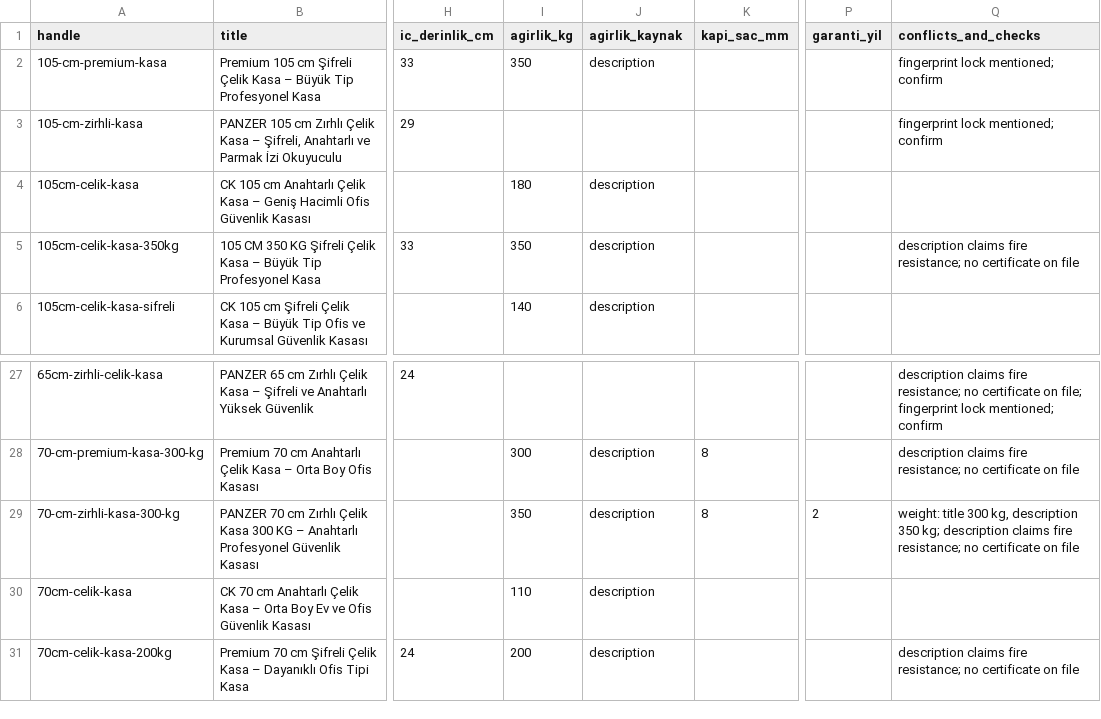
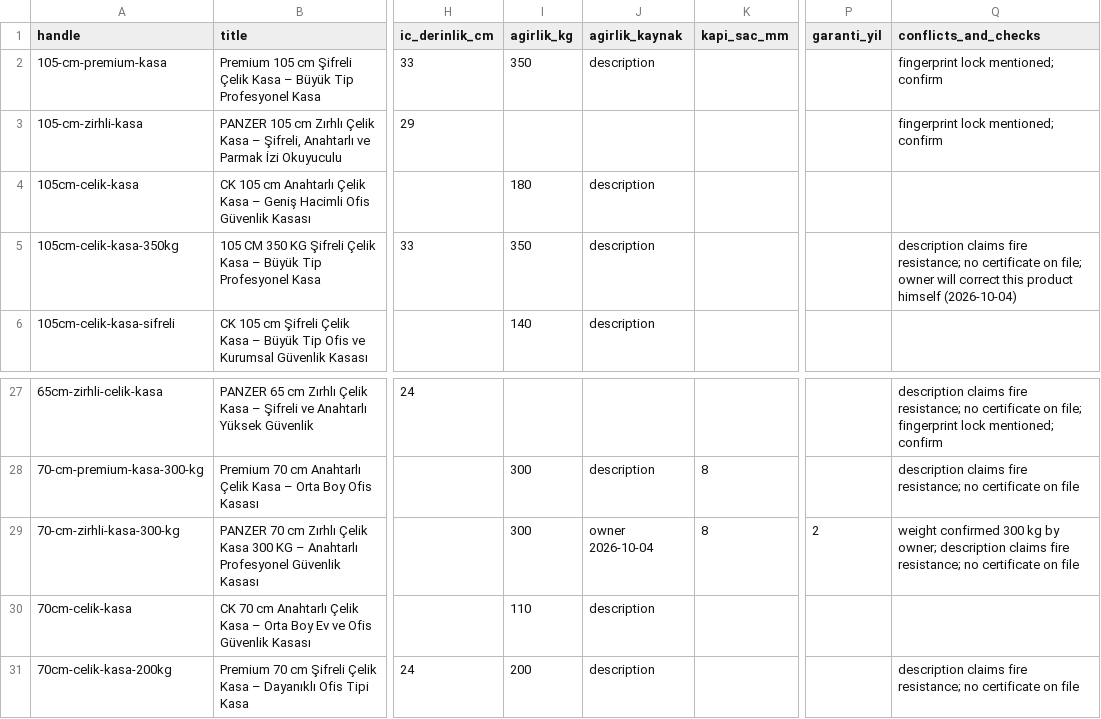
Before and after one commit to celikkasaciniz-debug/aa, a CSV file: docs/spec-hints.csv, drawn as a sheet; only a part is shown, gaps mark what is left out; the diff names each change by its address in the sheet, - before the commit and + after, or states it on an @@ line.

```diff
--- a/docs/spec-hints.csv
+++ b/docs/spec-hints.csv
-Q5 (conflicts_and_checks): …certificate on file
+Q5 (conflicts_and_checks): …certificate on file; owner will correct this product himself (2026-10-04)
-I29 (agirlik_kg): 350
+I29 (agirlik_kg): 300
-J29 (agirlik_kaynak): description
+J29 (agirlik_kaynak): owner 2026-10-04
-Q29 (conflicts_and_checks): weight: title 300 kg, description 350 kg; description claims…
+Q29 (conflicts_and_checks): weight confirmed 300 kg by owner; description claims…
```
Also changed, not shown: 2 other files.
